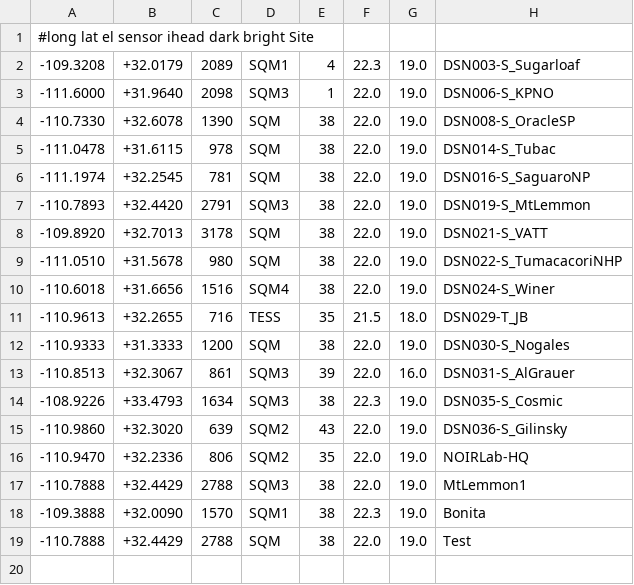
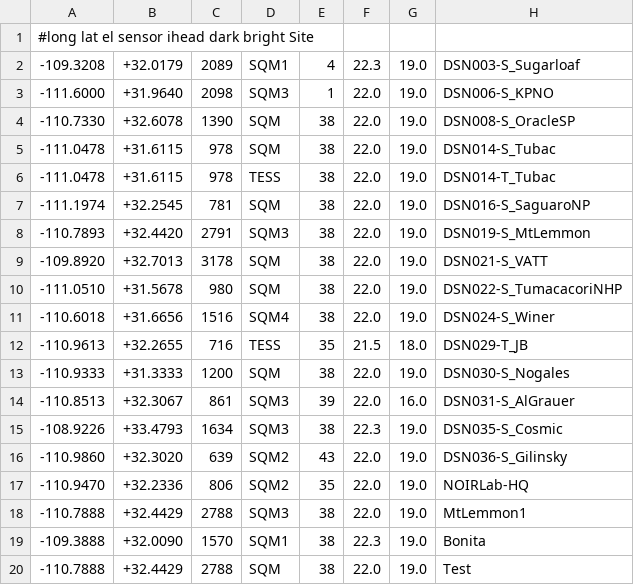
Before and after one commit to soazcomms/soazcomms.github.io, a CSV file: DSNsites.csv, drawn as a sheet.

Commit message:
Update DSNsites.csv

```diff
--- a/DSNsites.csv
+++ b/DSNsites.csv
@@ -5,2 +5,3 @@
 -111.0478, +31.6115,  978, SQM,  38, 22.0, 19.0, DSN014-S_Tubac
+-111.0478, +31.6115,  978, TESS, 38, 22.0, 19.0, DSN014-T_Tubac
 -111.1974, +32.2545,  781, SQM,  38, 22.0, 19.0, DSN016-S_SaguaroNP
```
